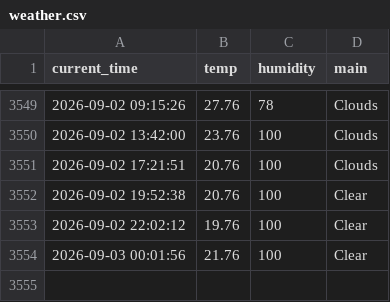
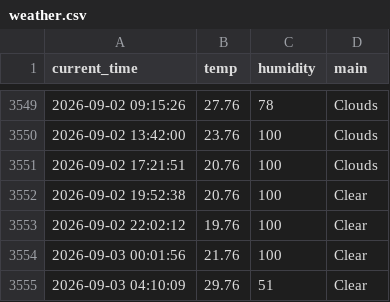
Before and after one commit to dladyddn133-creator/weather_5m, a CSV file: weather.csv, drawn as a sheet; only a part is shown, gaps mark what is left out.

```diff
--- a/weather.csv
+++ b/weather.csv
@@ -3554 +3554,2 @@ current_time,temp,humidity,main
 2026-09-03 00:01:56,21.76,100,Clear
+2026-09-03 04:10:09,29.76,51,Clear
```
